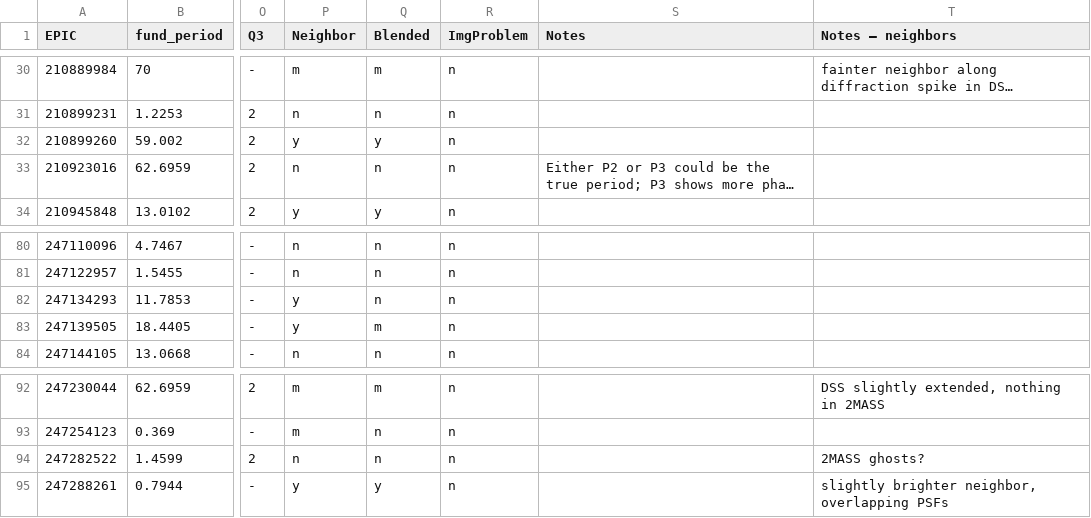
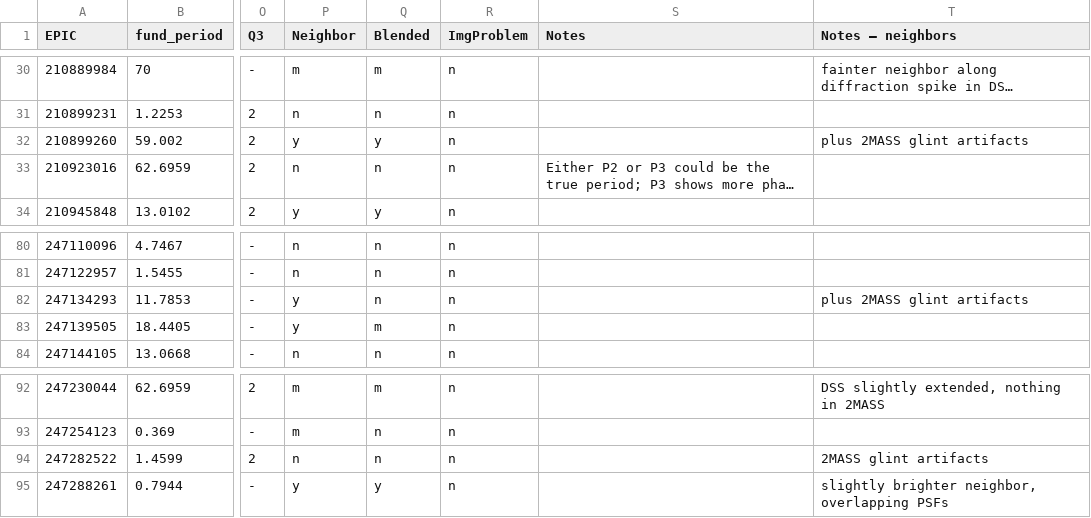
Before and after one commit to stephtdouglas/Hyades_C13, a CSV file: c13_tables/c13_k2sc_output_2018-05-29_comments2.csv, drawn as a sheet; only a part is shown, gaps mark what is left out; long unchanged cells end in …; the diff covers the shown part only; the diff names each change by its address in the sheet, - before the commit and + after, or states it on an @@ line.

Commit message:
fixing labels when there's a 2MASS flint artifact

```diff
--- a/c13_tables/c13_k2sc_output_2018-05-29_comments2.csv
+++ b/c13_tables/c13_k2sc_output_2018-05-29_comments2.csv
-T32 (Notes – neighbors): (empty)
+T32 (Notes – neighbors): plus 2MASS glint artifacts
-T82 (Notes – neighbors): (empty)
+T82 (Notes – neighbors): plus 2MASS glint artifacts
-T94 (Notes – neighbors): 2MASS ghosts?
+T94 (Notes – neighbors): 2MASS glint artifacts
```
Also changed, not shown: 27 edited cells elsewhere in this file.
